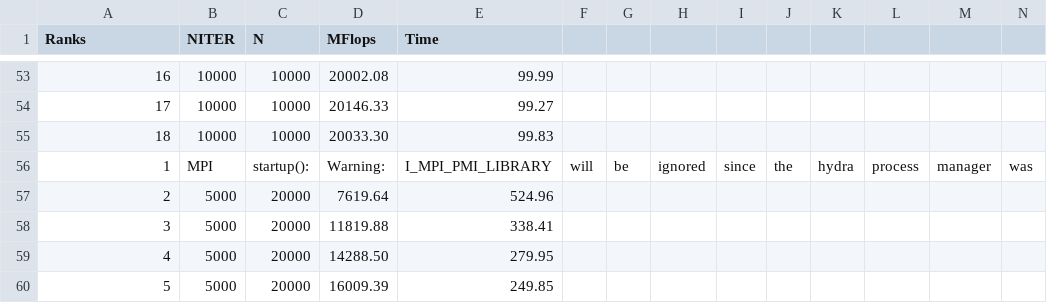
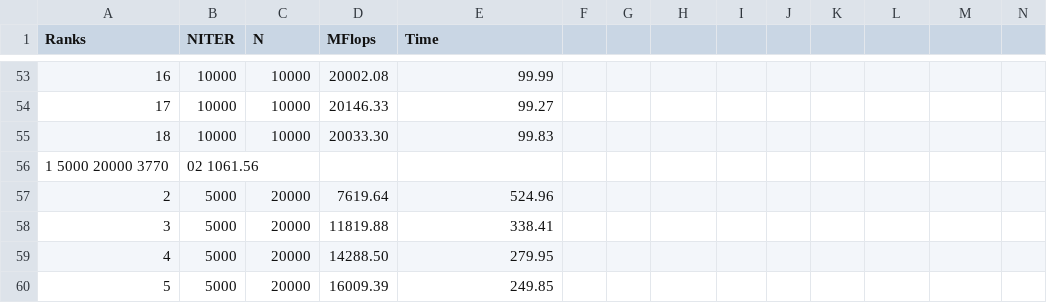
Before and after one commit to SriramKatta/PAMPI_course, a CSV file: ex03/dmvm-skeleton/result_bench_memdomain.csv, drawn as a sheet; only a part is shown, gaps mark what is left out; removed rows and columns are numbered as before the commit, all else as after; rows hold the shown columns only; the diff names each change by its address in the sheet, - before the commit and + after, or states it on an @@ line.

Commit message:
Update result_bench_memdomain.csv

```diff
--- a/ex03/dmvm-skeleton/result_bench_memdomain.csv
+++ b/ex03/dmvm-skeleton/result_bench_memdomain.csv
-row 56: 1 | MPI | startup(): | Warning: | I_MPI_PMI_LIBRARY | will | be | ignored | since | the | hydra | process | manager | was
+row 56: 1 5000 20000 3770 | 02 1061.56
```
